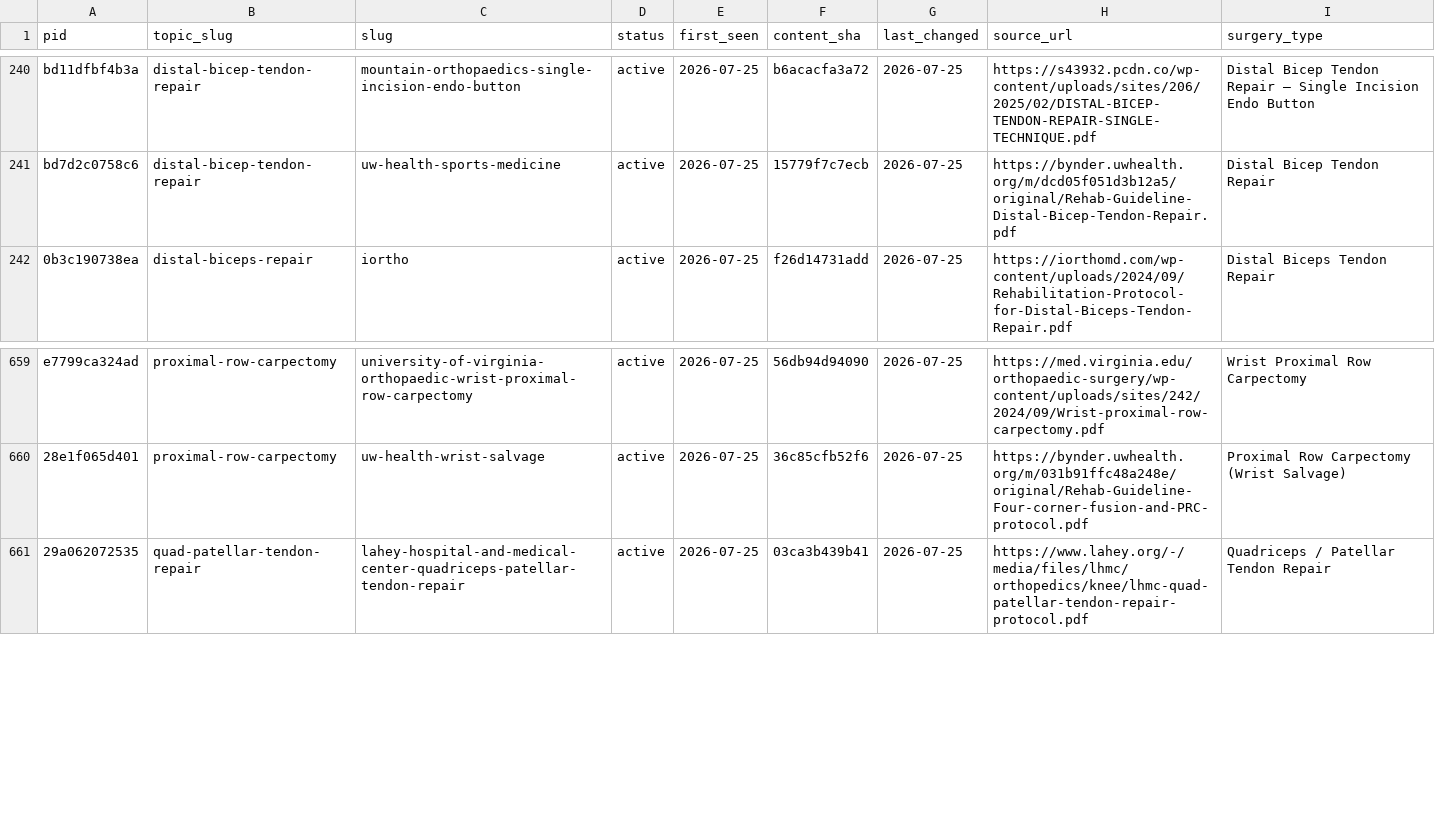
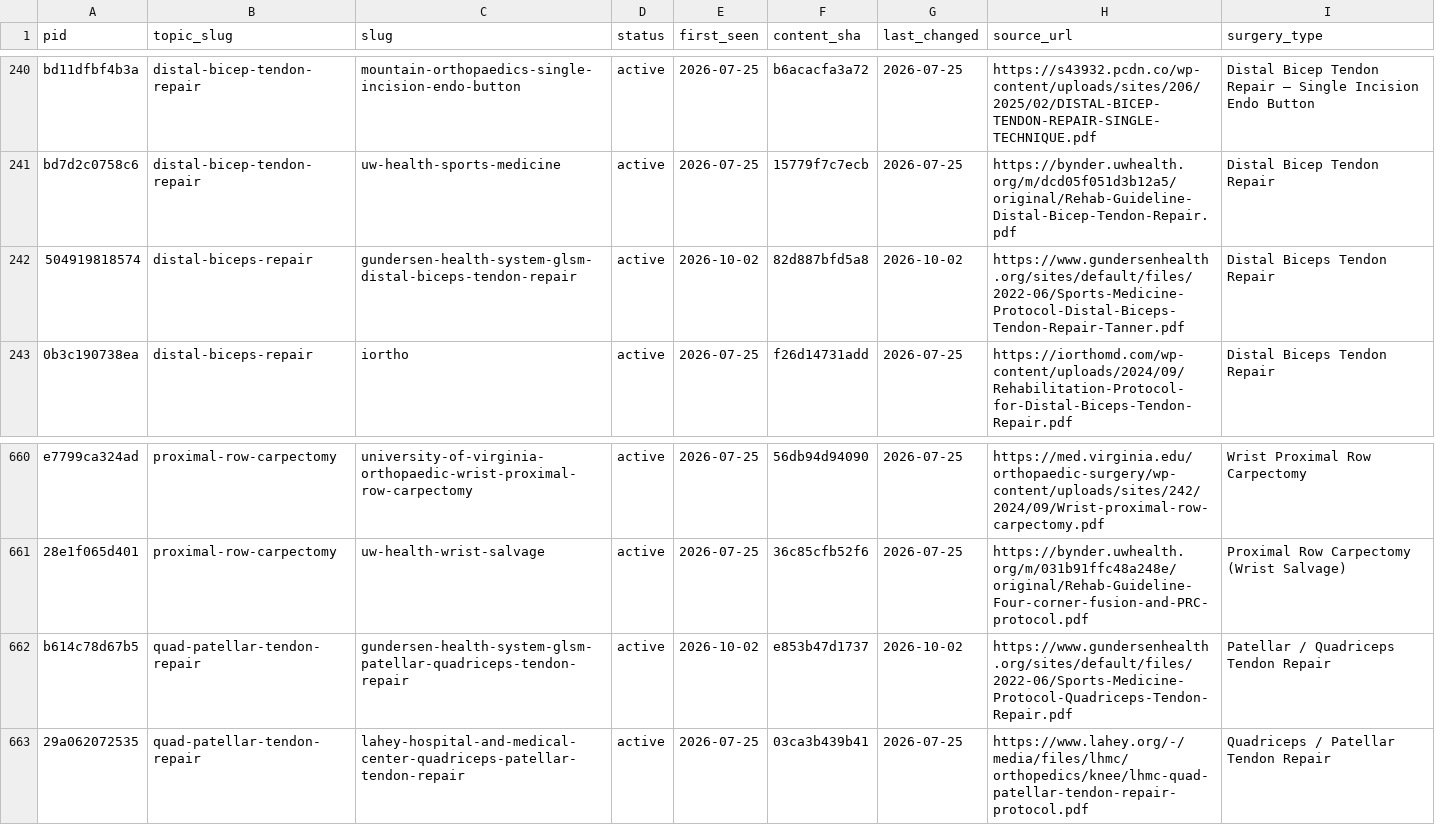
Before and after one commit to dominickmacksoud-lgtm/rehab-protocols, a CSV file: protocol-slugs.csv, drawn as a sheet; only a part is shown, gaps mark what is left out.

```diff
--- a/protocol-slugs.csv
+++ b/protocol-slugs.csv
@@ -241,2 +241,3 @@ bd11dfbf4b3a,distal-bicep-tendon-repair,mountain-orthopaedics-single-incision-en
 bd7d2c0758c6,distal-bicep-tendon-repair,uw-health-sports-medicine,active,2026-07-25,15779f7c7ecb,2026-07-25,https://bynder.uwhealth.org/m/dcd05f051d3b12a5/original/Rehab-Guideline-Distal-Bicep-Tendon-Repair.pdf,Distal Bicep Tendon Repair
+504919818574,distal-biceps-repair,gundersen-health-system-glsm-distal-biceps-tendon-repair,active,2026-10-02,82d887bfd5a8,2026-10-02,https://www.gundersenhealth.org/sites/default/files/2022-06/Sports-Medicine-Protocol-Distal-Biceps-Tendon-Repair-Tanner.pdf,Distal Biceps Tendon Repair
 0b3c190738ea,distal-biceps-repair,iortho,active,2026-07-25,f26d14731add,2026-07-25,https://iorthomd.com/wp-content/uploads/2024/09/Rehabilitation-Protocol-for-Distal-Biceps-Tendon-Repair.pdf,Distal Biceps Tendon Repair
@@ -660,2 +661,3 @@ e7799ca324ad,proximal-row-carpectomy,university-of-virginia-orthopaedic-wrist-pr
 28e1f065d401,proximal-row-carpectomy,uw-health-wrist-salvage,active,2026-07-25,36c85cfb52f6,2026-07-25,https://bynder.uwhealth.org/m/031b91ffc48a248e/original/Rehab-Guideline-Four-corner-fusion-and-PRC-protocol.pdf,Proximal Row Carpectomy (Wrist Salvage)
+b614c78d67b5,quad-patellar-tendon-repair,gundersen-health-system-glsm-patellar-quadriceps-tendon-repair,active,2026-10-02,e853b47d1737,2026-10-02,https://www.gundersenhealth.org/sites/default/files/2022-06/Sports-Medicine-Protocol-Quadriceps-Tendon-Repair.pdf,Patellar / Quadriceps Tendon Repair
 29a062072535,quad-patellar-tendon-repair,lahey-hospital-and-medical-center-quadriceps-patellar-tendon-repair,active,2026-07-25,03ca3b439b41,2026-07-25,https://www.lahey.org/-/media/files/lhmc/orthopedics/knee/lhmc-quad-patellar-tendon-repair-protocol.pdf,Quadriceps / Patellar Tendon Repair
```
Also changed, not shown: 26 other files.
